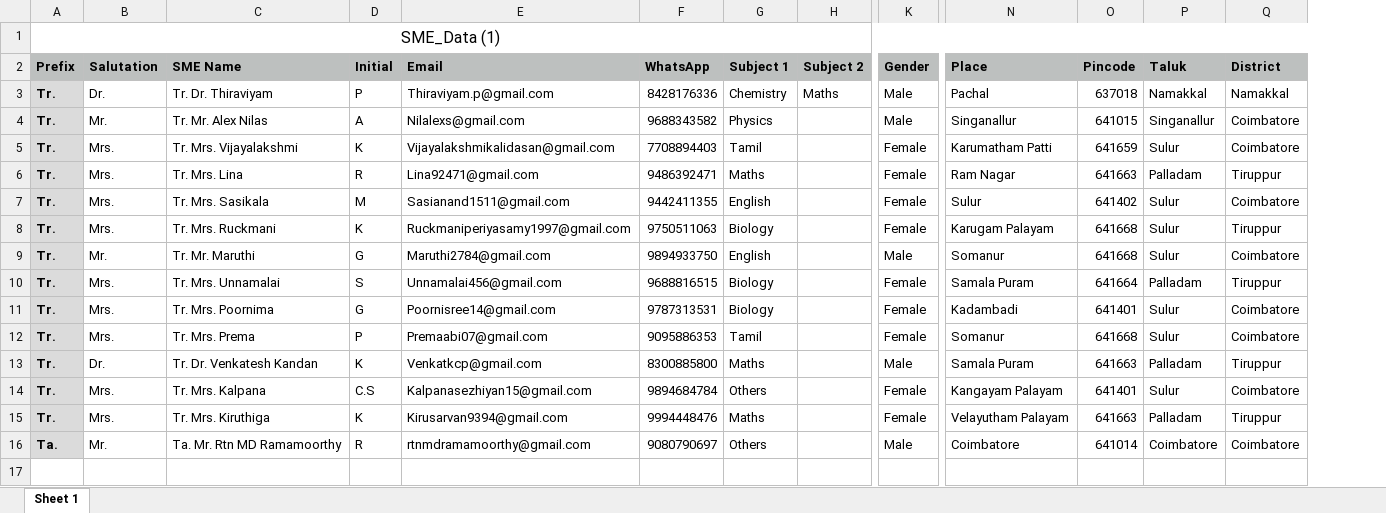
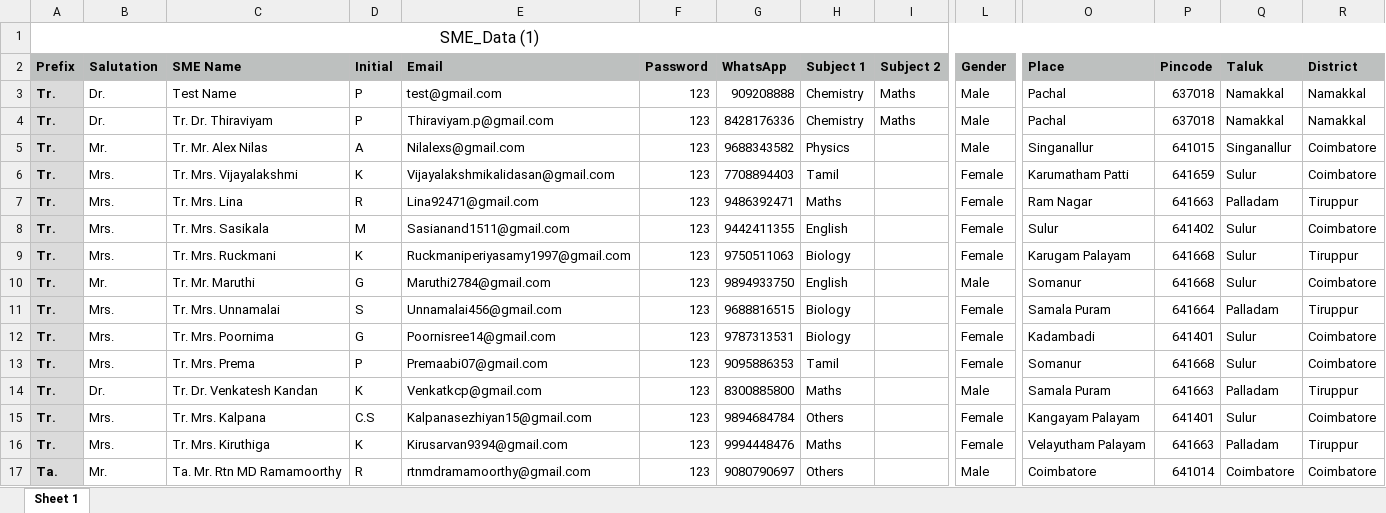
Before and after one commit to RtnMDRam/Veda-Sakthi, an Excel workbook: SME_Data.xlsx, sheet Sheet 1, drawn as a sheet; only a part is shown, gaps mark what is left out; values as stored, in another font and other column widths than the file's, no borders; addresses are those after the commit; rows hold the shown columns only; the diff names each change by its address in the sheet, - before the commit and + after, or states it on an @@ line.

Commit message:
Initial commit

```diff
--- a/SME_Data.xlsx (sheet Sheet 1)
+++ b/SME_Data.xlsx (sheet Sheet 1)
+column F (Password), rows 4-17: all 123
+row 3: Tr. | Dr. | Test Name | P | test@gmail.com | 123 | 909208888 | Chemistry | Maths | Male | Pachal | 637018 | Namakkal | Namakkal
```
Also changed, not shown: 2 other files.
